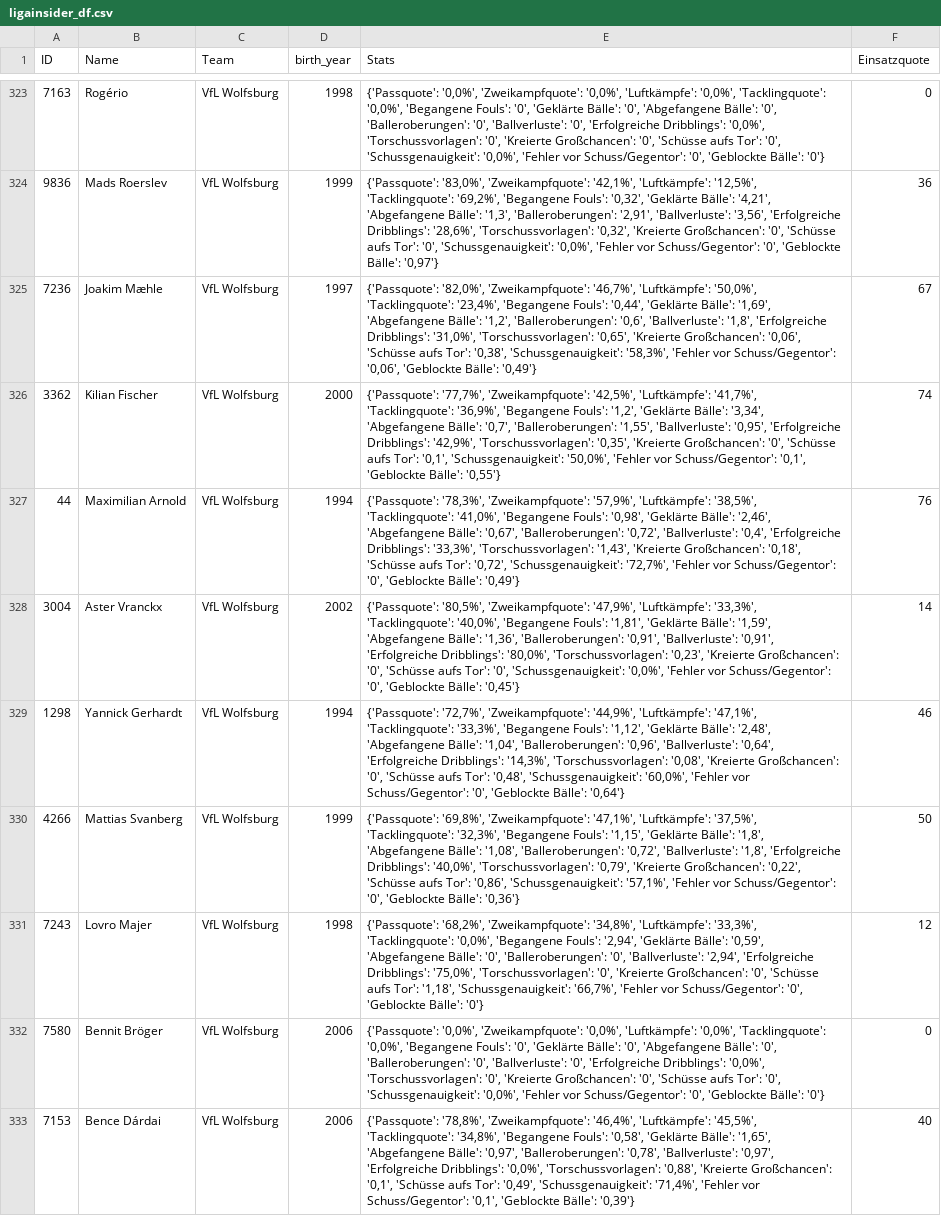
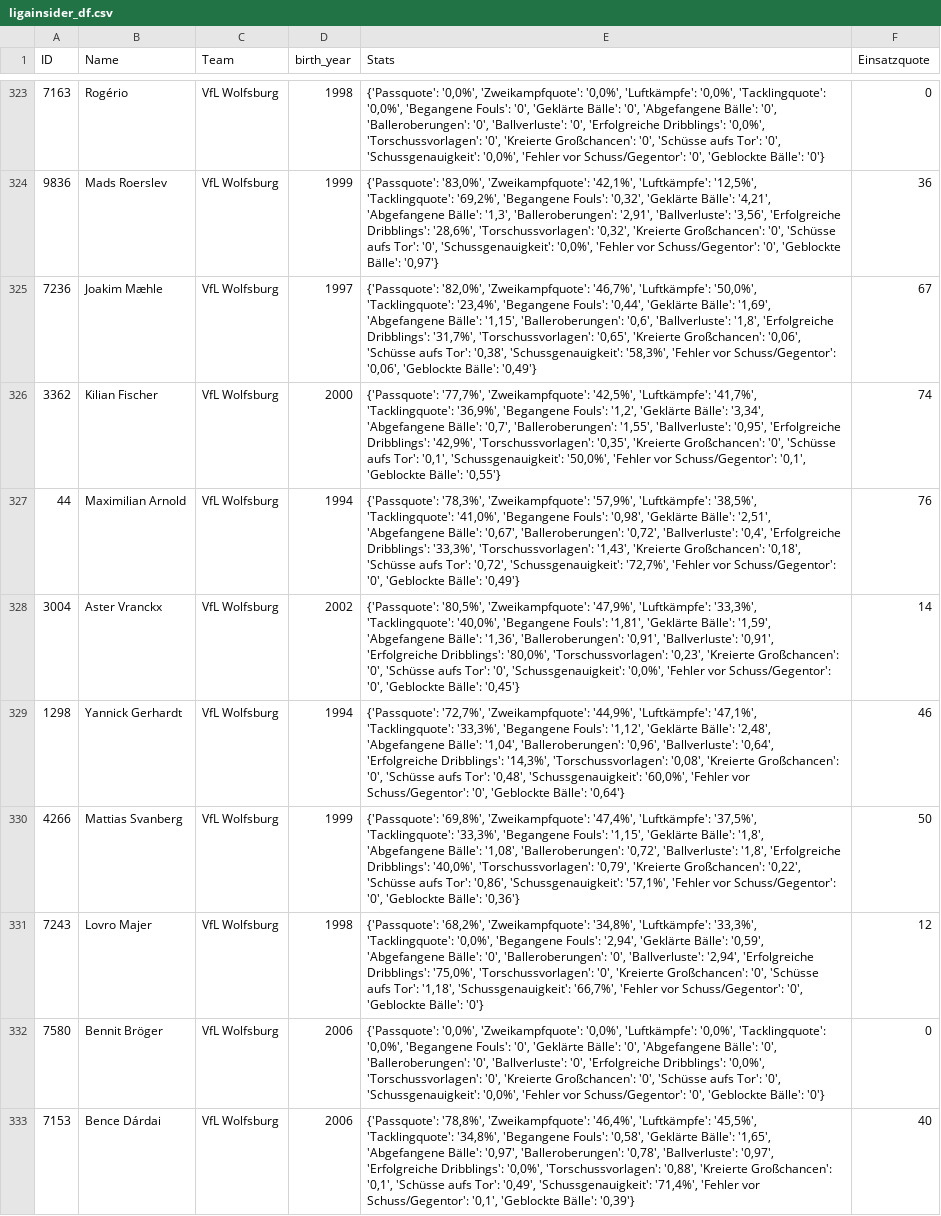
Before and after one commit to buenavista62/kickbased, a CSV file: data/ligainsider_df.csv, drawn as a sheet; only a part is shown, gaps mark what is left out; the diff covers the shown part only.

```diff
--- a/data/ligainsider_df.csv
+++ b/data/ligainsider_df.csv
@@ -324,8 +324,8 @@ ID,Name,Team,birth_year,Stats,Einsatzquote
 9836,Mads Roerslev,VfL Wolfsburg,1999,"{'Passquote': '83,0%', 'Zweikampfquote': '42,1%', 'Luftkämpfe': '12,5%', 'Tacklingquote': '69,2%', 'Begangene Fouls': '0,32', 'Geklärte Bälle': '4,21', 'Abgefangene Bälle': '1,3', 'Balleroberungen': '2,91', 'Ballverluste': '3,56', 'Erfolgreiche Dribblings': '28,6%', 'Torschussvorlagen': '0,32', 'Kreierte Großchancen': '0', 'Schüsse aufs Tor': '0', 'Schussgenauigkeit': '0,0%', 'Fehler vor Schuss/Gegentor': '0', 'Geblockte Bälle': '0,97'}",36
-7236,Joakim Mæhle,VfL Wolfsburg,1997,"{'Passquote': '82,0%', 'Zweikampfquote': '46,7%', 'Luftkämpfe': '50,0%', 'Tacklingquote': '23,4%', 'Begangene Fouls': '0,44', 'Geklärte Bälle': '1,69', 'Abgefangene Bälle': '1,2', 'Balleroberungen': '0,6', 'Ballverluste': '1,8', 'Erfolgreiche Dribblings': '31,0%', 'Torschussvorlagen': '0,65', 'Kreierte Großchancen': '0,06', 'Schüsse aufs Tor': '0,38', 'Schussgenauigkeit': '58,3%', 'Fehler vor Schuss/Gegentor': '0,06', 'Geblockte Bälle': '0,49'}",67
+7236,Joakim Mæhle,VfL Wolfsburg,1997,"{'Passquote': '82,0%', 'Zweikampfquote': '46,7%', 'Luftkämpfe': '50,0%', 'Tacklingquote': '23,4%', 'Begangene Fouls': '0,44', 'Geklärte Bälle': '1,69', 'Abgefangene Bälle': '1,15', 'Balleroberungen': '0,6', 'Ballverluste': '1,8', 'Erfolgreiche Dribblings': '31,7%', 'Torschussvorlagen': '0,65', 'Kreierte Großchancen': '0,06', 'Schüsse aufs Tor': '0,38', 'Schussgenauigkeit': '58,3%', 'Fehler vor Schuss/Gegentor': '0,06', 'Geblockte Bälle': '0,49'}",67
 3362,Kilian Fischer,VfL Wolfsburg,2000,"{'Passquote': '77,7%', 'Zweikampfquote': '42,5%', 'Luftkämpfe': '41,7%', 'Tacklingquote': '36,9%', 'Begangene Fouls': '1,2', 'Geklärte Bälle': '3,34', 'Abgefangene Bälle': '0,7', 'Balleroberungen': '1,55', 'Ballverluste': '0,95', 'Erfolgreiche Dribblings': '42,9%', 'Torschussvorlagen': '0,35', 'Kreierte Großchancen': '0', 'Schüsse aufs Tor': '0,1', 'Schussgenauigkeit': '50,0%', 'Fehler vor Schuss/Gegentor': '0,1', 'Geblockte Bälle': '0,55'}",74
-44,Maximilian Arnold,VfL Wolfsburg,1994,"{'Passquote': '78,3%', 'Zweikampfquote': '57,9%', 'Luftkämpfe': '38,5%', 'Tacklingquote': '41,0%', 'Begangene Fouls': '0,98', 'Geklärte Bälle': '2,46', 'Abgefangene Bälle': '0,67', 'Balleroberungen': '0,72', 'Ballverluste': '0,4', 'Erfolgreiche Dribblings': '33,3%', 'Torschussvorlagen': '1,43', 'Kreierte Großchancen': '0,18', 'Schüsse aufs Tor': '0,72', 'Schussgenauigkeit': '72,7%', 'Fehler vor Schuss/Gegentor': '0', 'Geblockte Bälle': '0,49'}",76
+44,Maximilian Arnold,VfL Wolfsburg,1994,"{'Passquote': '78,3%', 'Zweikampfquote': '57,9%', 'Luftkämpfe': '38,5%', 'Tacklingquote': '41,0%', 'Begangene Fouls': '0,98', 'Geklärte Bälle': '2,51', 'Abgefangene Bälle': '0,67', 'Balleroberungen': '0,72', 'Ballverluste': '0,4', 'Erfolgreiche Dribblings': '33,3%', 'Torschussvorlagen': '1,43', 'Kreierte Großchancen': '0,18', 'Schüsse aufs Tor': '0,72', 'Schussgenauigkeit': '72,7%', 'Fehler vor Schuss/Gegentor': '0', 'Geblockte Bälle': '0,49'}",76
 3004,Aster Vranckx,VfL Wolfsburg,2002,"{'Passquote': '80,5%', 'Zweikampfquote': '47,9%', 'Luftkämpfe': '33,3%', 'Tacklingquote': '40,0%', 'Begangene Fouls': '1,81', 'Geklärte Bälle': '1,59', 'Abgefangene Bälle': '1,36', 'Balleroberungen': '0,91', 'Ballverluste': '0,91', 'Erfolgreiche Dribblings': '80,0%', 'Torschussvorlagen': '0,23', 'Kreierte Großchancen': '0', 'Schüsse aufs Tor': '0', 'Schussgenauigkeit': '0,0%', 'Fehler vor Schuss/Gegentor': '0', 'Geblockte Bälle': '0,45'}",14
 1298,Yannick Gerhardt,VfL Wolfsburg,1994,"{'Passquote': '72,7%', 'Zweikampfquote': '44,9%', 'Luftkämpfe': '47,1%', 'Tacklingquote': '33,3%', 'Begangene Fouls': '1,12', 'Geklärte Bälle': '2,48', 'Abgefangene Bälle': '1,04', 'Balleroberungen': '0,96', 'Ballverluste': '0,64', 'Erfolgreiche Dribblings': '14,3%', 'Torschussvorlagen': '0,08', 'Kreierte Großchancen': '0', 'Schüsse aufs Tor': '0,48', 'Schussgenauigkeit': '60,0%', 'Fehler vor Schuss/Gegentor': '0', 'Geblockte Bälle': '0,64'}",46
-4266,Mattias Svanberg,VfL Wolfsburg,1999,"{'Passquote': '69,8%', 'Zweikampfquote': '47,1%', 'Luftkämpfe': '37,5%', 'Tacklingquote': '32,3%', 'Begangene Fouls': '1,15', 'Geklärte Bälle': '1,8', 'Abgefangene Bälle': '1,08', 'Balleroberungen': '0,72', 'Ballverluste': '1,8', 'Erfolgreiche Dribblings': '40,0%', 'Torschussvorlagen': '0,79', 'Kreierte Großchancen': '0,22', 'Schüsse aufs Tor': '0,86', 'Schussgenauigkeit': '57,1%', 'Fehler vor Schuss/Gegentor': '0', 'Geblockte Bälle': '0,36'}",50
+4266,Mattias Svanberg,VfL Wolfsburg,1999,"{'Passquote': '69,8%', 'Zweikampfquote': '47,4%', 'Luftkämpfe': '37,5%', 'Tacklingquote': '33,3%', 'Begangene Fouls': '1,15', 'Geklärte Bälle': '1,8', 'Abgefangene Bälle': '1,08', 'Balleroberungen': '0,72', 'Ballverluste': '1,8', 'Erfolgreiche Dribblings': '40,0%', 'Torschussvorlagen': '0,79', 'Kreierte Großchancen': '0,22', 'Schüsse aufs Tor': '0,86', 'Schussgenauigkeit': '57,1%', 'Fehler vor Schuss/Gegentor': '0', 'Geblockte Bälle': '0,36'}",50
 7243,Lovro Majer,VfL Wolfsburg,1998,"{'Passquote': '68,2%', 'Zweikampfquote': '34,8%', 'Luftkämpfe': '33,3%', 'Tacklingquote': '0,0%', 'Begangene Fouls': '2,94', 'Geklärte Bälle': '0,59', 'Abgefangene Bälle': '0', 'Balleroberungen': '0', 'Ballverluste': '2,94', 'Erfolgreiche Dribblings': '75,0%', 'Torschussvorlagen': '0', 'Kreierte Großchancen': '0', 'Schüsse aufs Tor': '1,18', 'Schussgenauigkeit': '66,7%', 'Fehler vor Schuss/Gegentor': '0', 'Geblockte Bälle': '0'}",12
```
Also changed, not shown: 158 edited cells elsewhere in this file, 1 other file.
